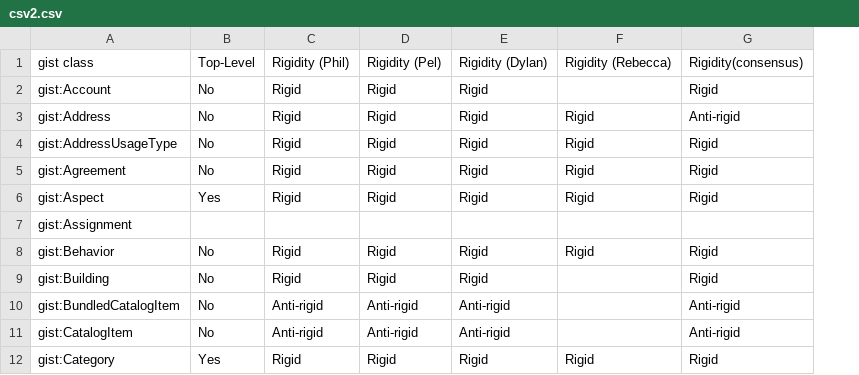
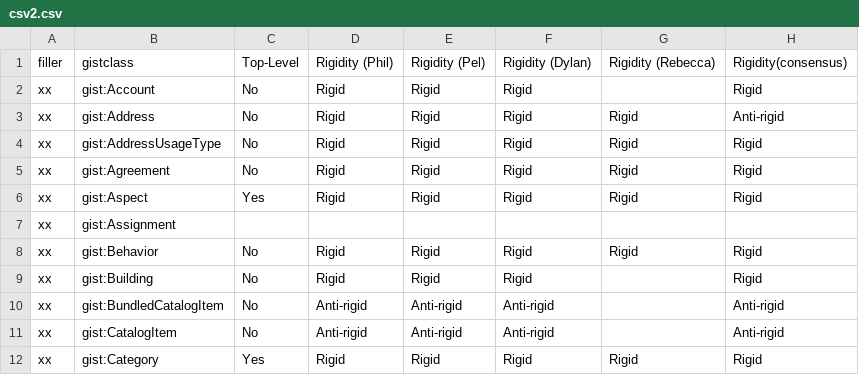
Before and after one commit to semanticarts/gistUFO, a CSV file: tools/data/csv2.csv, drawn as a sheet; only a part is shown; addresses are those after the commit; the diff names each change by its address in the sheet, - before the commit and + after, or states it on an @@ line.

```diff
--- a/tools/data/csv2.csv
+++ b/tools/data/csv2.csv
+column A, rows 1-12: filler | xx | xx | xx | xx | xx | xx | xx | xx | xx | xx | xx
-B1: gist class
+B1: gistclass
```
Also changed, not shown: 1 other file.
